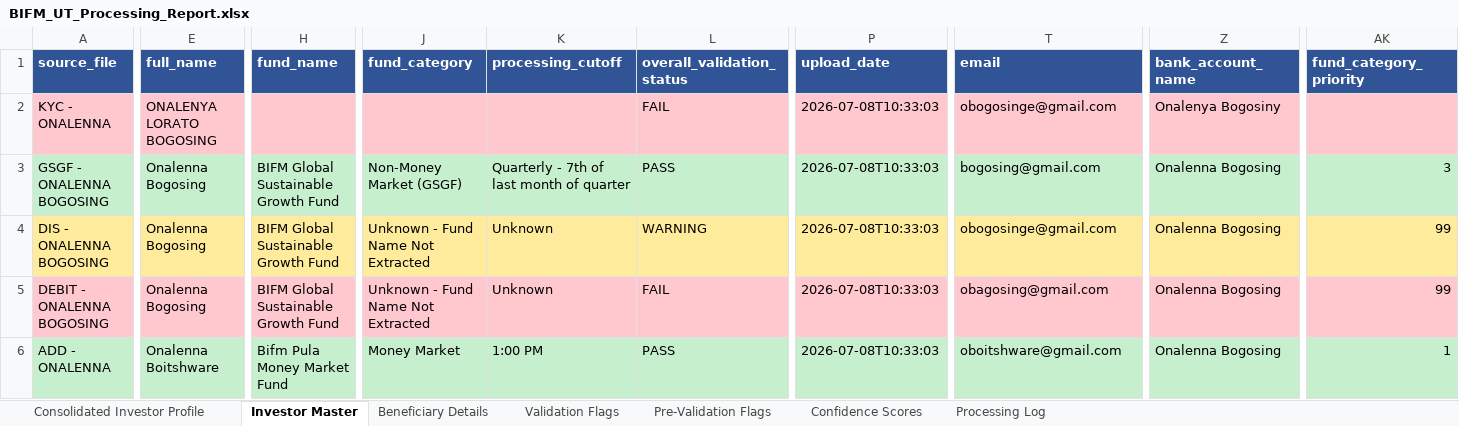
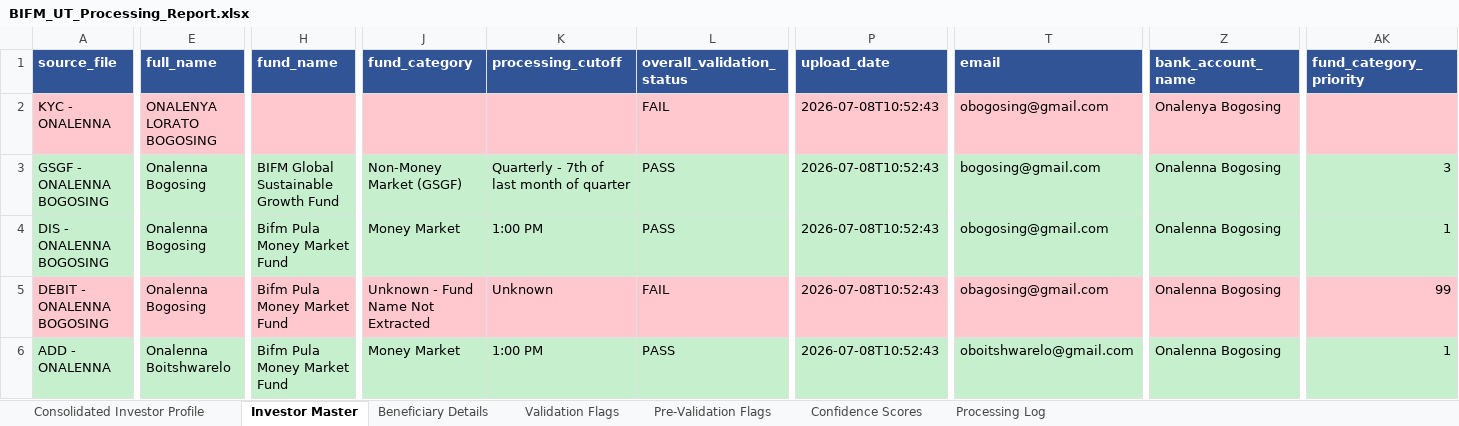
Before and after one commit to Dhruva-png/BIFMPoC, an Excel workbook: output/BIFM_UT_Processing_Report.xlsx, sheet Investor Master, drawn as a sheet; only a part is shown, gaps mark what is left out; values as stored, in another font and other column widths than the file's, no borders; the diff covers the shown part only; the diff names each change by its address in the sheet, - before the commit and + after, or states it on an @@ line.

```diff
--- a/output/BIFM_UT_Processing_Report.xlsx (sheet Investor Master)
+++ b/output/BIFM_UT_Processing_Report.xlsx (sheet Investor Master)
-P2:P6 (upload_date): 2026-07-08T10:33:03
+P2:P6 (upload_date): 2026-07-08T10:52:43
-T2 (email): obogosinge@gmail.com
+T2 (email): obogosing@gmail.com
-Z2 (bank_account_name): Onalenya Bogosiny
+Z2 (bank_account_name): Onalenya Bogosing
-A4:AK4 fill: #FFEB9C
+A4:AK4 fill: #C6EFCE
-H4:H5 (fund_name): BIFM Global Sustainable Growth Fund
+H4:H5 (fund_name): Bifm Pula Money Market Fund
-J4 (fund_category): Unknown - Fund Name Not Extracted
+J4 (fund_category): Money Market
-K4 (processing_cutoff): Unknown
+K4 (processing_cutoff): 1:00 PM
-L4 (overall_validation_status): WARNING
+L4 (overall_validation_status): PASS
-T4 (email): obogosinge@gmail.com
+T4 (email): obogosing@gmail.com
-AK4 (fund_category_priority): 99
+AK4 (fund_category_priority): 1
-E6 (full_name): Onalenna Boitshware
+E6 (full_name): Onalenna Boitshwarelo
-T6 (email): oboitshware@gmail.com
+T6 (email): oboitshwarelo@gmail.com
```
Also changed, not shown: 1 edited cell and cell formats elsewhere in this sheet, sheet Confidence Scores, sheet Processing Log, sheet Validation Flags, sheet Consolidated Investor Profile, 2 other files.
